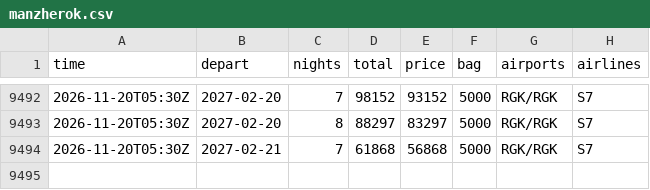
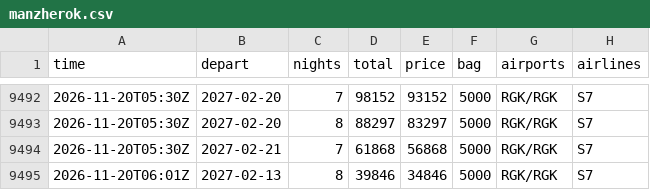
Before and after one commit to JohnLennon000/ski-tickets, a CSV file: docs/data/trips/manzherok.csv, drawn as a sheet; only a part is shown, gaps mark what is left out.

```diff
--- a/docs/data/trips/manzherok.csv
+++ b/docs/data/trips/manzherok.csv
@@ -9494 +9494,2 @@ time,depart,nights,total,price,bag,airports,airlines
 2026-11-20T05:30Z,2027-02-21,7,61868,56868,5000,RGK/RGK,S7
+2026-11-20T06:01Z,2027-02-13,8,39846,34846,5000,RGK/RGK,S7
```
Also changed, not shown: docs/data/best.csv, docs/data/trips/caucasus.csv, 5 other files.
